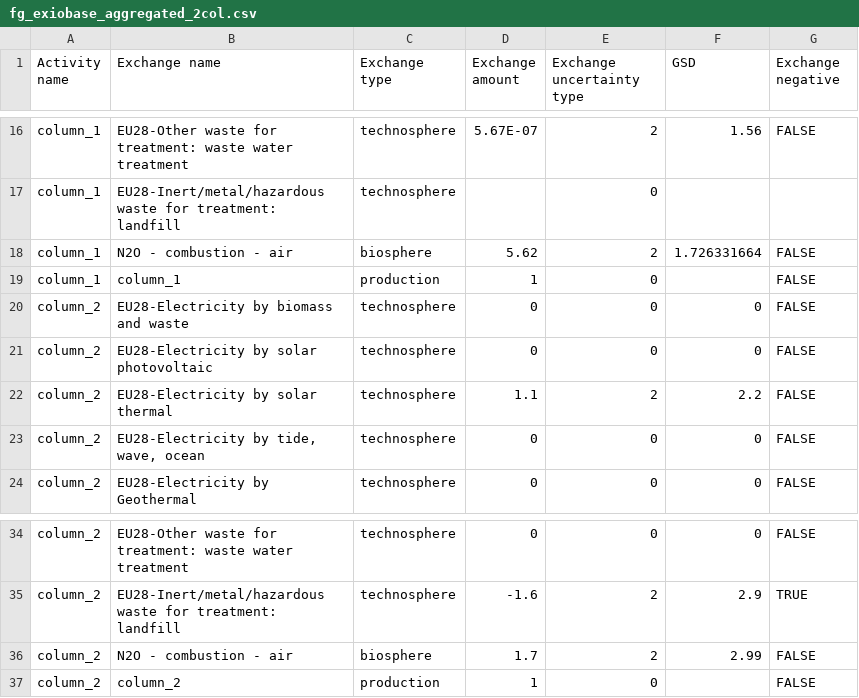
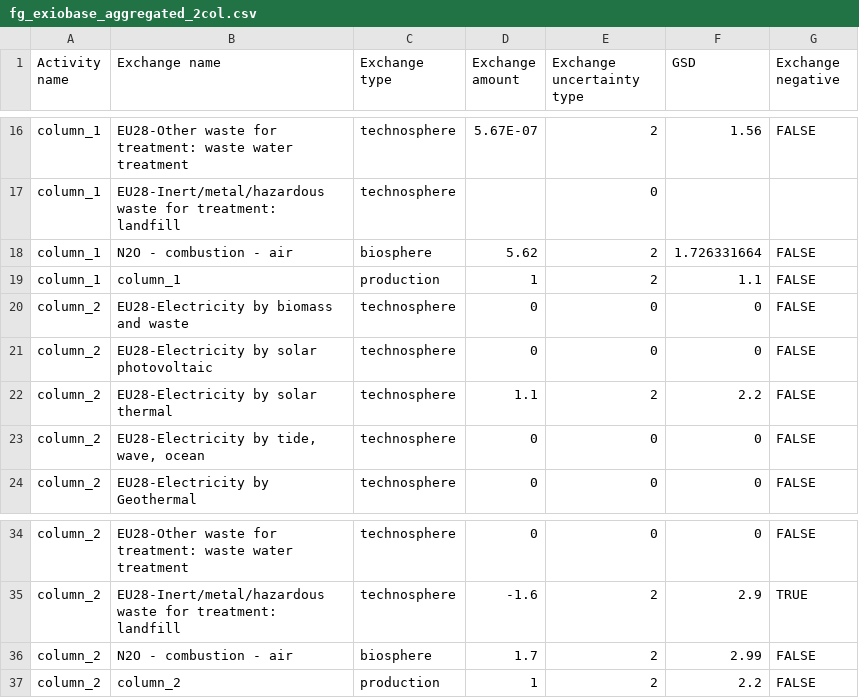
Before and after one commit to Annedrew/bamboo, a CSV file: notebooks/data/fg_exiobase_aggregated_2col.csv, drawn as a sheet; only a part is shown, gaps mark what is left out.

Commit message:
Add uncertainty importing notebook.

```diff
--- a/notebooks/data/fg_exiobase_aggregated_2col.csv
+++ b/notebooks/data/fg_exiobase_aggregated_2col.csv
@@ -18,3 +18,3 @@ column_1,EU28-Inert/metal/hazardous waste for treatment: landfill,technosphere,,
 column_1,N2O - combustion - air,biosphere,5.62,2,1.726331664,FALSE
-column_1,column_1,production,1,0,,FALSE
+column_1,column_1,production,1,2,1.1,FALSE
 column_2,EU28-Electricity by biomass and waste,technosphere,0,0,0,FALSE
@@ -36,2 +36,2 @@ column_2,EU28-Inert/metal/hazardous waste for treatment: landfill,technosphere,-
 column_2,N2O - combustion - air,biosphere,1.7,2,2.99,FALSE
-column_2,column_2,production,1,0,,FALSE
+column_2,column_2,production,1,2,2.2,FALSE
```
Also changed, not shown: 2 other files.
